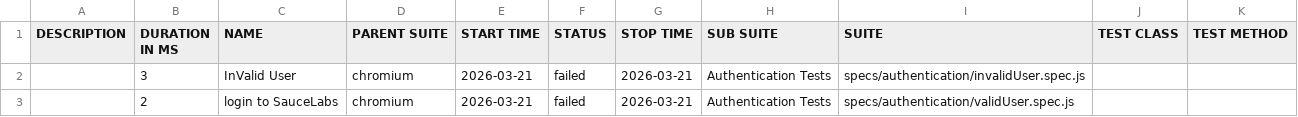
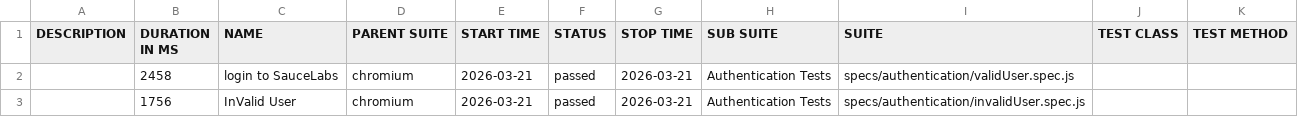
Before and after one commit to 19pa5a0250-oss/Playwright_Suite, a CSV file: data/suites.csv, drawn as a sheet.

```diff
--- a/data/suites.csv
+++ b/data/suites.csv
@@ -1,3 +1,3 @@
 "DESCRIPTION","DURATION IN MS","NAME","PARENT SUITE","START TIME","STATUS","STOP TIME","SUB SUITE","SUITE","TEST CLASS","TEST METHOD"
-"","3","InValid User","chromium","2026-03-21","failed","2026-03-21","Authentication Tests","specs/authentication/invalidUser.spec.js","",""
-"","2","login to SauceLabs","chromium","2026-03-21","failed","2026-03-21","Authentication Tests","specs/authentication/validUser.spec.js","",""
+"","2458","login to SauceLabs","chromium","2026-03-21","passed","2026-03-21","Authentication Tests","specs/authentication/validUser.spec.js","",""
+"","1756","InValid User","chromium","2026-03-21","passed","2026-03-21","Authentication Tests","specs/authentication/invalidUser.spec.js","",""
```
Also changed, not shown: 39 other files.
